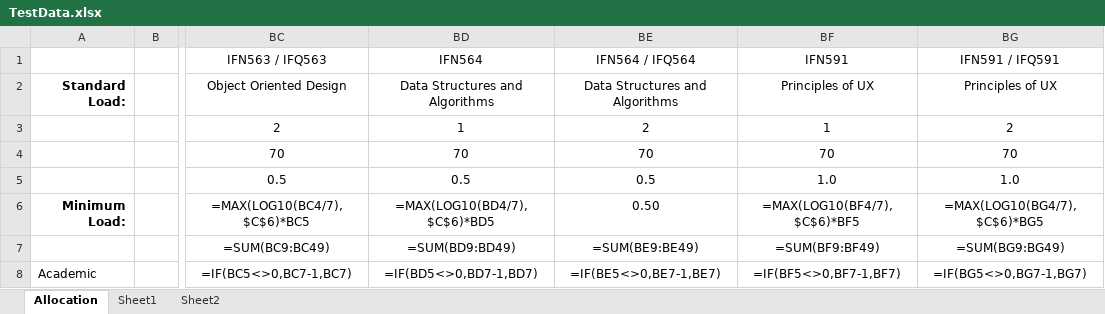
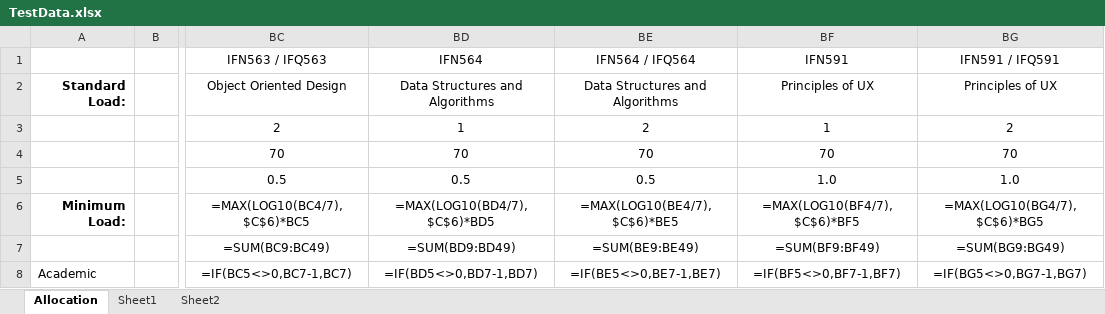
Before and after one commit to JoelMehonoshen/TeacherAllocationSystem, an Excel workbook: TestData.xlsx, sheet Allocation, drawn as a sheet; only a part is shown, gaps mark what is left out; values as stored, in another font and other column widths than the file's, no borders; formulas are shown in place of their values; conditional formats not drawn; the diff names each change by its address in the sheet, - before the commit and + after, or states it on an @@ line.

```diff
--- a/TestData.xlsx (sheet Allocation)
+++ b/TestData.xlsx (sheet Allocation)
-BE6 (IFN564 / IFQ564): 0.50
+BE6 (IFN564 / IFQ564): =MAX(LOG10(BE4/7),$C$6)*BE5
```
Also changed, not shown: tas/public/template2.xlsx, tas/tmp/uploads/uploadedData.xlsm, 3 other files.
